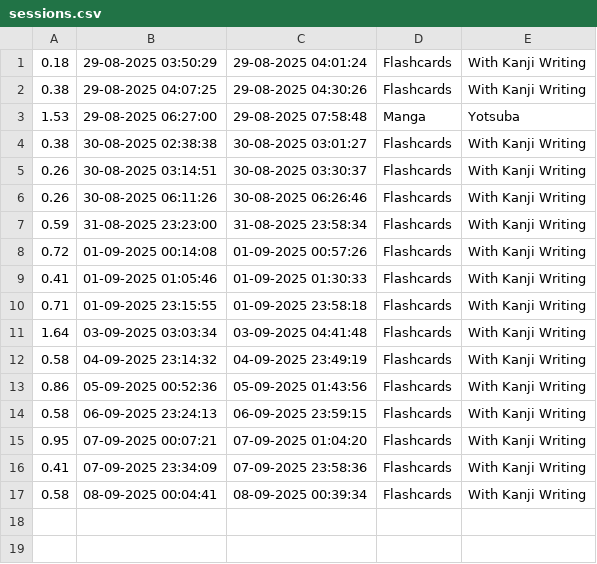
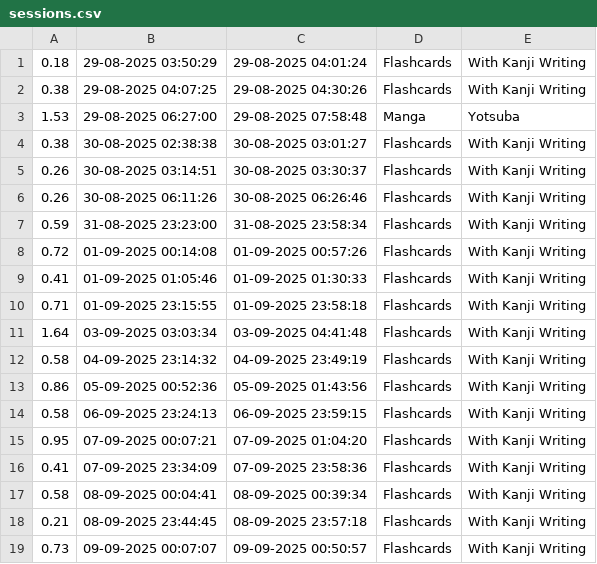
Before and after one commit to mexedrine/japanese-logger, a CSV file: sessions.csv, drawn as a sheet.

Commit message:
upd8

```diff
--- a/sessions.csv
+++ b/sessions.csv
@@ -17 +17,3 @@
 0.58,08-09-2025 00:04:41,08-09-2025 00:39:34,Flashcards,With Kanji Writing
+0.21,08-09-2025 23:44:45,08-09-2025 23:57:18,Flashcards,With Kanji Writing
+0.73,09-09-2025 00:07:07,09-09-2025 00:50:57,Flashcards,With Kanji Writing
```
